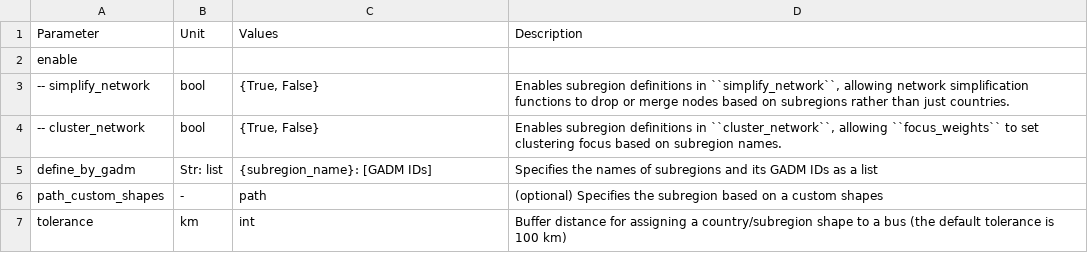
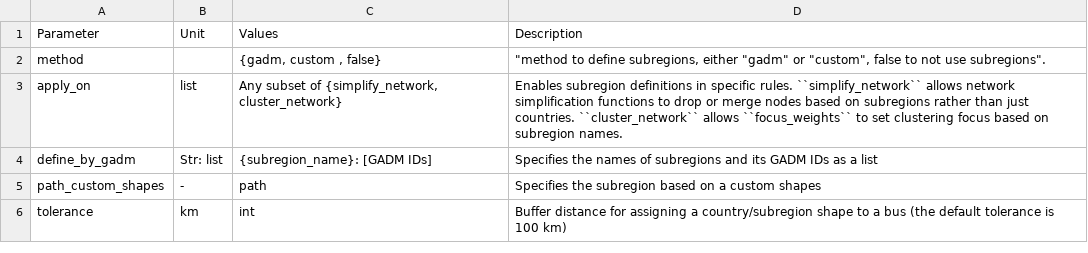
Before and after one commit to pypsa-meets-earth/pypsa-earth, a CSV file: doc/configtables/subregion.csv, drawn as a sheet; removed rows and columns are numbered as before the commit, all else as after; the diff names each change by its address in the sheet, - before the commit and + after, or states it on an @@ line.

Commit message:
Streamline subregion implementation, subdivide EEZs for subregions (#1730)
* Streamline subregion implementation, implement in build_bus_regions

* add release notes

* [pre-commit.ci] auto fixes from pre-commit.com hooks

for more information, see https://pre-commit.ci

* add type hinting in build_shapes and build_bus_regions

* apply Davide suggestion, this is breaking change for a feature not yet often used

* minor doc change for subregion.csv

---------

Co-authored-by: pre-commit-ci[bot] <66853113+pre-commit-ci[bot]@users.noreply.github.com>

```diff
--- a/doc/configtables/subregion.csv
+++ b/doc/configtables/subregion.csv
-row 2: enable
-row 3: -- simplify_network | bool | {True, False} | Enables subregion definitions in ``simplify_network``, allowing network simplification functions to drop or merge nodes based on subregions rather than just countries.
-row 4: -- cluster_network | bool | {True, False} | Enables subregion definitions in ``cluster_network``, allowing ``focus_weights`` to set clustering focus based on subregion names.
+row 2: method |  | {gadm, custom , false} | "method to define subregions, either "gadm" or "custom", false to not use subregions".
+row 3: apply_on | list | Any subset of {simplify_network, cluster_network} | Enables subregion definitions in specific rules. ``simplify_network`` allows network simplification functions to drop or merge nodes based on subregions rather than just countries. ``cluster_network`` allows ``focus_weights`` to set clustering focus based on subregion names.
-D5 (Description): (optional) Specifies the…
+D5 (Description): Specifies the…
```
Also changed, not shown: 9 other files.
